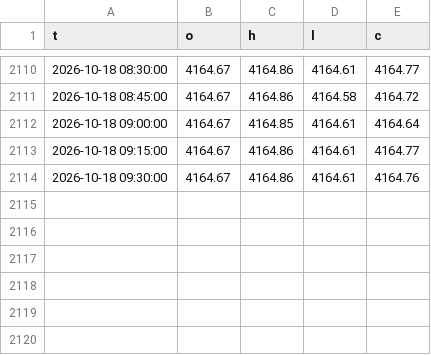
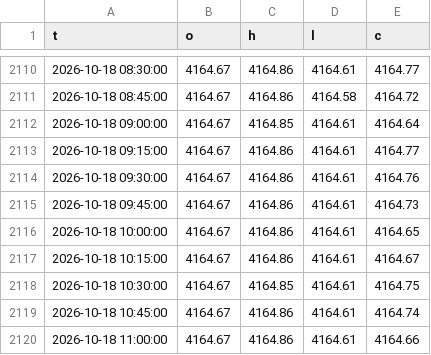
Before and after one commit to kureha722-arch/Signal-Gold, a CSV file: bars.csv, drawn as a sheet; only a part is shown, gaps mark what is left out; the diff names each change by its address in the sheet, - before the commit and + after, or states it on an @@ line.

Commit message:
state

```diff
--- a/bars.csv
+++ b/bars.csv
+row 2115: 2026-10-18 09:45:00 | 4164.67 | 4164.86 | 4164.61 | 4164.73
+row 2116: 2026-10-18 10:00:00 | 4164.67 | 4164.86 | 4164.61 | 4164.65
+row 2117: 2026-10-18 10:15:00 | 4164.67 | 4164.86 | 4164.61 | 4164.67
+row 2118: 2026-10-18 10:30:00 | 4164.67 | 4164.85 | 4164.61 | 4164.75
+row 2119: 2026-10-18 10:45:00 | 4164.67 | 4164.86 | 4164.61 | 4164.74
+row 2120: 2026-10-18 11:00:00 | 4164.67 | 4164.86 | 4164.61 | 4164.66
```
